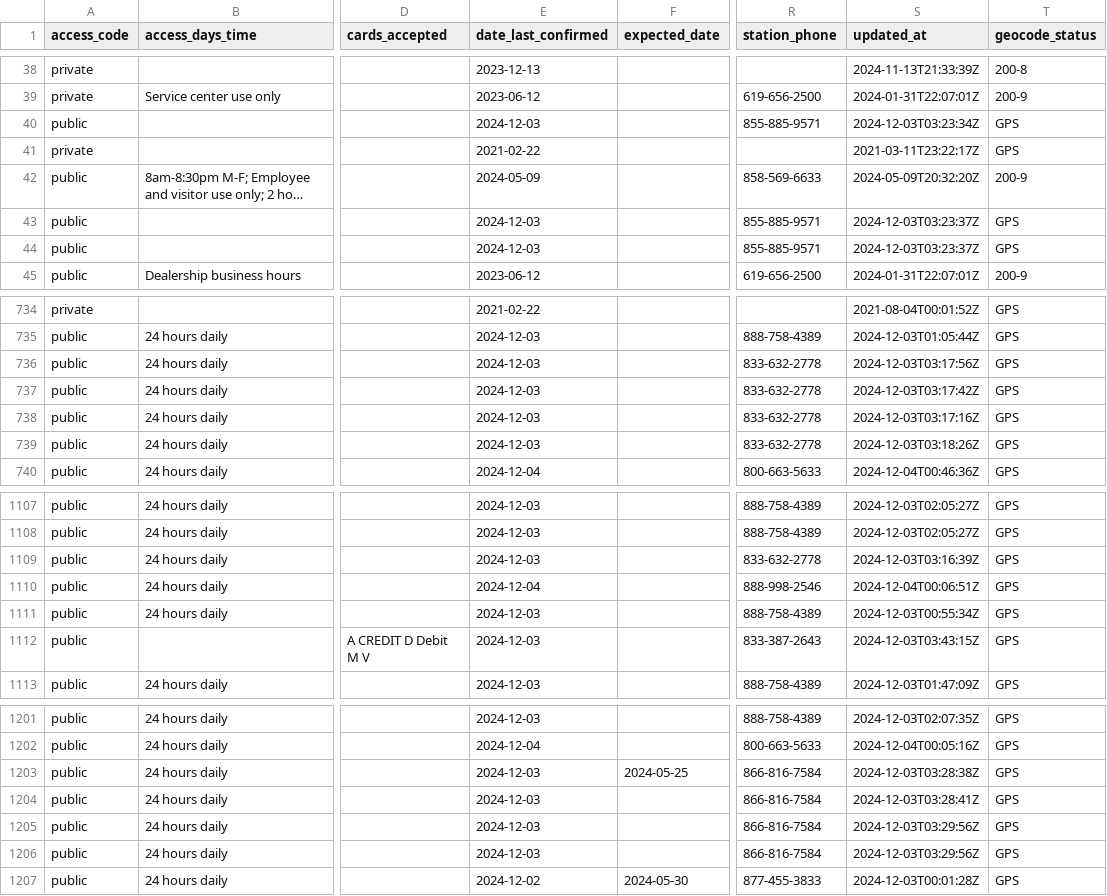
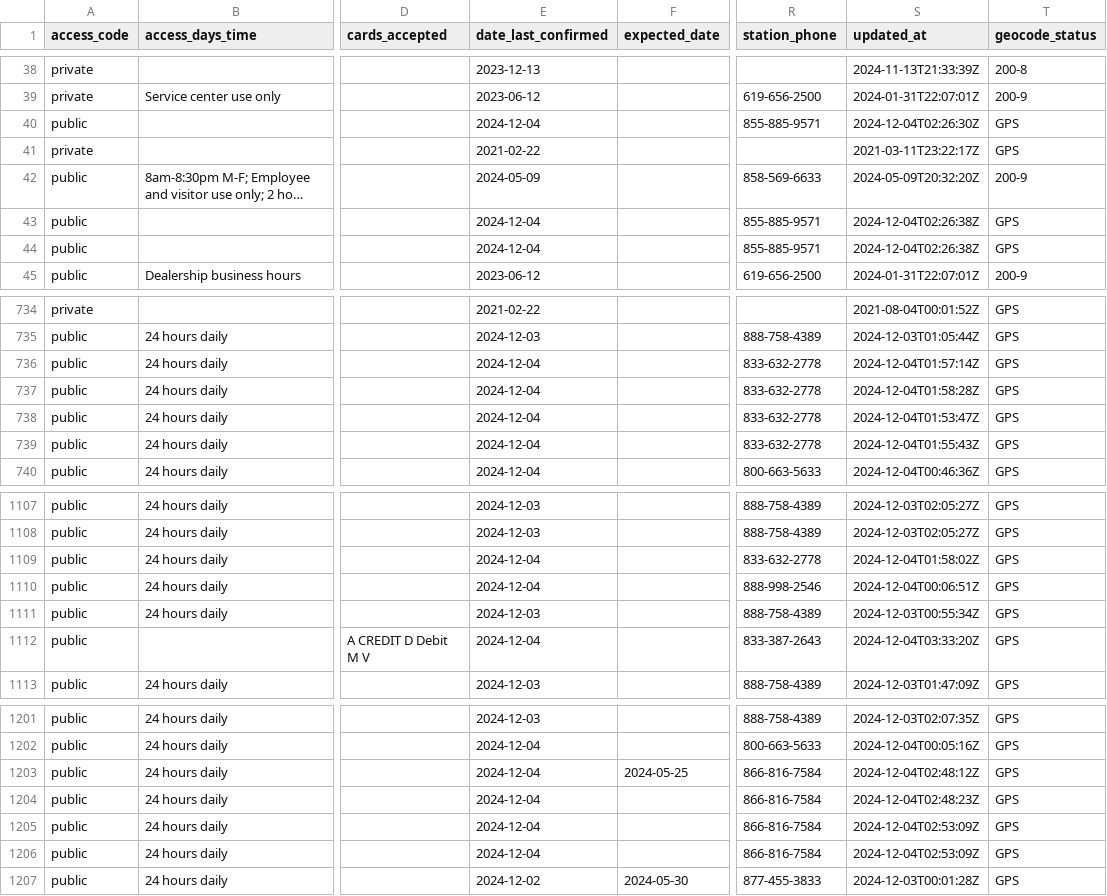
Before and after one commit to zmc0806/ev_analysis, a CSV file: data/filtered_alt_fuel_stations.csv, drawn as a sheet; only a part is shown, gaps mark what is left out; long unchanged cells end in …; the diff covers the shown part only; the diff names each change by its address in the sheet, - before the commit and + after, or states it on an @@ line.

```diff
--- a/data/filtered_alt_fuel_stations.csv
+++ b/data/filtered_alt_fuel_stations.csv
-E40 (date_last_confirmed): 2024-12-03
+E40 (date_last_confirmed): 2024-12-04
-S40 (updated_at): 2024-12-03T03:23:34Z
+S40 (updated_at): 2024-12-04T02:26:30Z
-E43:E44 (date_last_confirmed): 2024-12-03
+E43:E44 (date_last_confirmed): 2024-12-04
-S43:S44 (updated_at): 2024-12-03T03:23:37Z
+S43:S44 (updated_at): 2024-12-04T02:26:38Z
-E736:E739 (date_last_confirmed): 2024-12-03
+E736:E739 (date_last_confirmed): 2024-12-04
-S736 (updated_at): 2024-12-03T03:17:56Z
+S736 (updated_at): 2024-12-04T01:57:14Z
-S737 (updated_at): 2024-12-03T03:17:42Z
+S737 (updated_at): 2024-12-04T01:58:28Z
-S738 (updated_at): 2024-12-03T03:17:16Z
+S738 (updated_at): 2024-12-04T01:53:47Z
-S739 (updated_at): 2024-12-03T03:18:26Z
+S739 (updated_at): 2024-12-04T01:55:43Z
-E1109 (date_last_confirmed): 2024-12-03
+E1109 (date_last_confirmed): 2024-12-04
-S1109 (updated_at): 2024-12-03T03:16:39Z
+S1109 (updated_at): 2024-12-04T01:58:02Z
-E1112 (date_last_confirmed): 2024-12-03
+E1112 (date_last_confirmed): 2024-12-04
-S1112 (updated_at): 2024-12-03T03:43:15Z
+S1112 (updated_at): 2024-12-04T03:33:20Z
-E1203:E1206 (date_last_confirmed): 2024-12-03
+E1203:E1206 (date_last_confirmed): 2024-12-04
-S1203 (updated_at): 2024-12-03T03:28:38Z
+S1203 (updated_at): 2024-12-04T02:48:12Z
-S1204 (updated_at): 2024-12-03T03:28:41Z
+S1204 (updated_at): 2024-12-04T02:48:23Z
-S1205:S1206 (updated_at): 2024-12-03T03:29:56Z
+S1205:S1206 (updated_at): 2024-12-04T02:53:09Z
```
Also changed, not shown: 118 edited cells elsewhere in this file, 10 other files.
